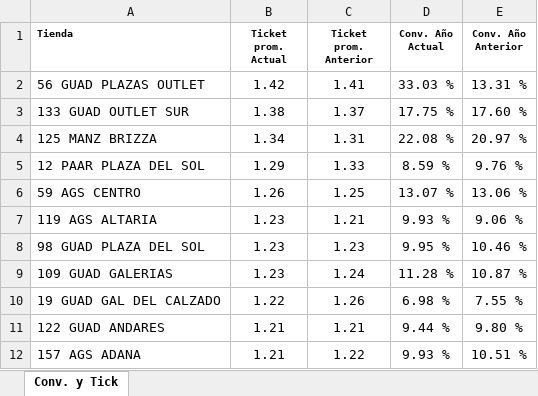
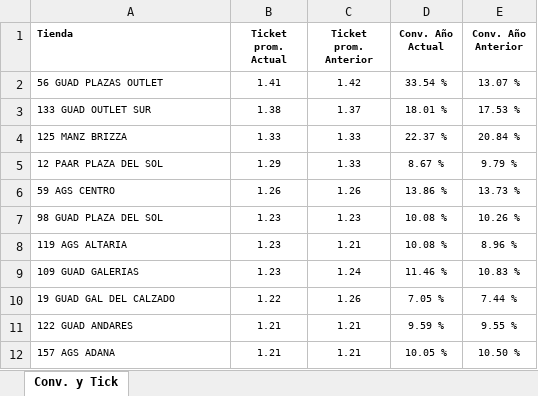
Before and after one commit to laejmestradacabrera-tech/Flexi-Occidente-App, an Excel workbook: Conversion al 13062026.xlsx, sheet Conv. y Tick, drawn as a sheet; only a part is shown; values as stored, in another font and other column widths than the file's, no borders; removed rows and columns are numbered as before the commit, all else as after; the diff covers the shown part only; the diff names each change by its address in the sheet, - before the commit and + after, or states it on an @@ line.

Commit message:
Add files via upload

```diff
--- a/Conversion al 13062026.xlsx (sheet Conv. y Tick)
+++ b/Conversion al 13062026.xlsx (sheet Conv. y Tick)
@@ A2:E6 text size: smaller @@
-B2 (Ticket prom. Actual): 1.42
+B2 (Ticket prom. Actual): 1.41
-C2 (Ticket prom. Anterior): 1.41
+C2 (Ticket prom. Anterior): 1.42
-D2 (Conv. Año Actual): 33.03 %
+D2 (Conv. Año Actual): 33.54 %
-E2 (Conv. Año Anterior): 13.31 %
+E2 (Conv. Año Anterior): 13.07 %
-D3 (Conv. Año Actual): 17.75 %
+D3 (Conv. Año Actual): 18.01 %
-E3 (Conv. Año Anterior): 17.60 %
+E3 (Conv. Año Anterior): 17.53 %
-B4 (Ticket prom. Actual): 1.34
+B4 (Ticket prom. Actual): 1.33
-C4 (Ticket prom. Anterior): 1.31
+C4 (Ticket prom. Anterior): 1.33
-D4 (Conv. Año Actual): 22.08 %
+D4 (Conv. Año Actual): 22.37 %
-E4 (Conv. Año Anterior): 20.97 %
+E4 (Conv. Año Anterior): 20.84 %
-D5 (Conv. Año Actual): 8.59 %
+D5 (Conv. Año Actual): 8.67 %
-E5 (Conv. Año Anterior): 9.76 %
+E5 (Conv. Año Anterior): 9.79 %
-C6 (Ticket prom. Anterior): 1.25
+C6 (Ticket prom. Anterior): 1.26
-D6 (Conv. Año Actual): 13.07 %
+D6 (Conv. Año Actual): 13.86 %
-E6 (Conv. Año Anterior): 13.06 %
+E6 (Conv. Año Anterior): 13.73 %
-row 7: 119 AGS ALTARIA | 1.23 | 1.21 | 9.93 % | 9.06 %
@@ A7:E7 text size: smaller @@
-D7 (Conv. Año Actual): 9.95 %
+D7 (Conv. Año Actual): 10.08 %
-E7 (Conv. Año Anterior): 10.46 %
+E7 (Conv. Año Anterior): 10.26 %
+row 8: 119 AGS ALTARIA | 1.23 | 1.21 | 10.08 % | 8.96 %
@@ A9:E12 text size: smaller @@
-D9 (Conv. Año Actual): 11.28 %
+D9 (Conv. Año Actual): 11.46 %
-E9 (Conv. Año Anterior): 10.87 %
+E9 (Conv. Año Anterior): 10.83 %
-D10 (Conv. Año Actual): 6.98 %
+D10 (Conv. Año Actual): 7.05 %
-E10 (Conv. Año Anterior): 7.55 %
+E10 (Conv. Año Anterior): 7.44 %
-D11 (Conv. Año Actual): 9.44 %
+D11 (Conv. Año Actual): 9.59 %
-E11 (Conv. Año Anterior): 9.80 %
+E11 (Conv. Año Anterior): 9.55 %
-C12 (Ticket prom. Anterior): 1.22
+C12 (Ticket prom. Anterior): 1.21
-D12 (Conv. Año Actual): 9.93 %
+D12 (Conv. Año Actual): 10.05 %
-E12 (Conv. Año Anterior): 10.51 %
+E12 (Conv. Año Anterior): 10.50 %
```
Also changed, not shown: 1 added row, 1 removed row, 18 edited cells and cell formats elsewhere in this sheet, formulas that keep their value.
